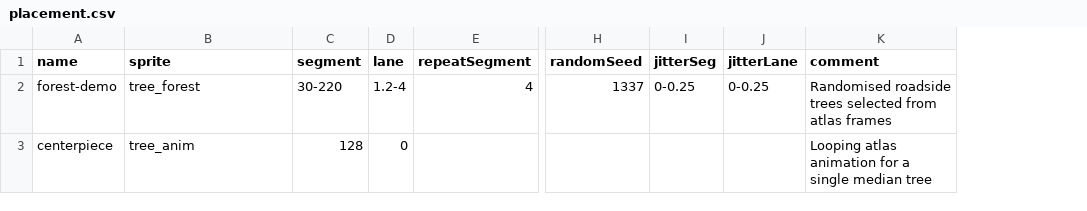
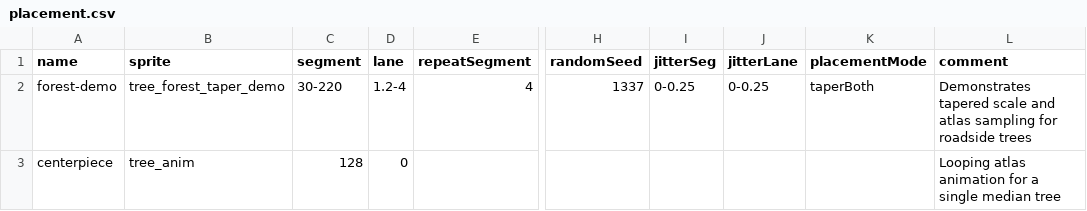
Before and after one commit to TM270c/outrun, a CSV file: tracks/placement.csv, drawn as a sheet; only a part is shown, gaps mark what is left out; addresses are those after the commit; the diff names each change by its address in the sheet, - before the commit and + after, or states it on an @@ line.

Commit message:
Add catalog taper demo and placement mode example

```diff
--- a/tracks/placement.csv
+++ b/tracks/placement.csv
+column K (placementMode), row 2: taperBoth
-B2 (sprite): tree_forest
+B2 (sprite): tree_forest_taper_demo
-L2 (comment): Randomised roadside trees selected from atlas frames
+L2 (comment): Demonstrates tapered scale and atlas sampling for roadside trees
```
Also changed, not shown: 1 other file.
